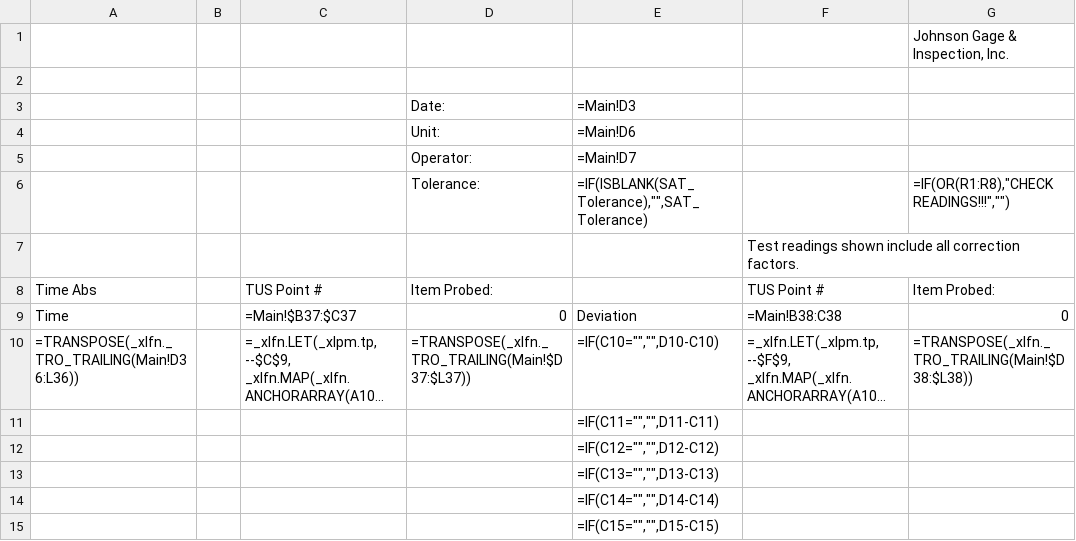
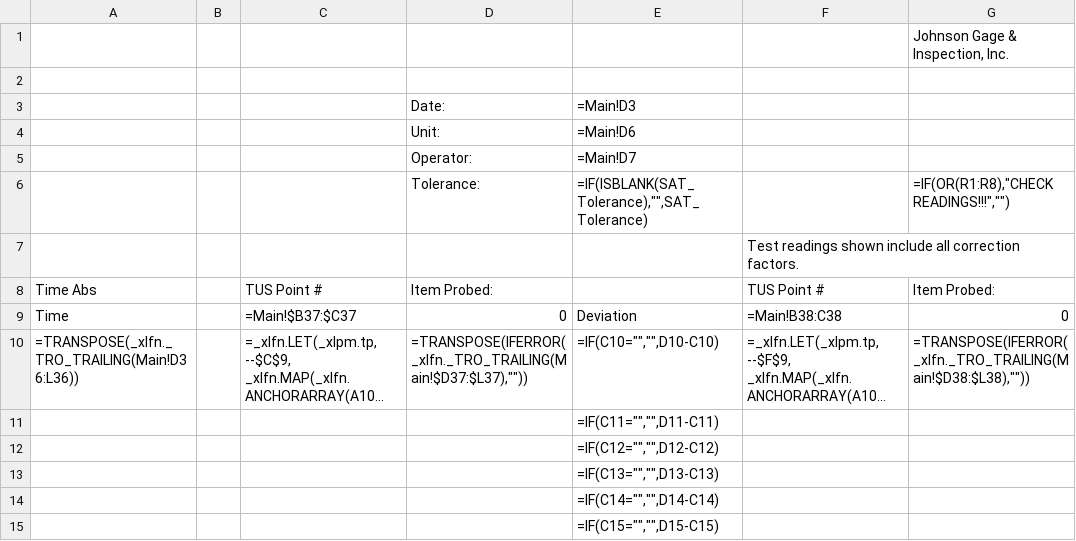
Before and after one commit to Johnson-Gage-Inspection-Inc/xl-TUS, a CSV file: exploded/New TUS (Beta)/sheets/Comparison_Report.csv, drawn as a sheet; only a part is shown; long unchanged cells end in …; the diff names each change by its address in the sheet, - before the commit and + after, or states it on an @@ line.

Commit message:
Refactor Comparison_Report: improve error handling in TRANSPOSE function

```diff
--- a/exploded/New TUS (Beta)/sheets/Comparison_Report.csv
+++ b/exploded/New TUS (Beta)/sheets/Comparison_Report.csv
-D10: =TRANSPOSE(_xlfn._TRO_TRAILING(Main!$D37:$L37))
+D10: =TRANSPOSE(IFERROR(_xlfn._TRO_TRAILING(Main!$D37:$L37),""))
-G10: =TRANSPOSE(_xlfn._TRO_TRAILING(Main!$D38:$L38))
+G10: =TRANSPOSE(IFERROR(_xlfn._TRO_TRAILING(Main!$D38:$L38),""))
```
Also changed, not shown: exploded/New TUS (Beta)/sheets/Customer Table.csv, exploded/New TUS (Beta)/sheets/Header_Info.csv, 2 other files.
